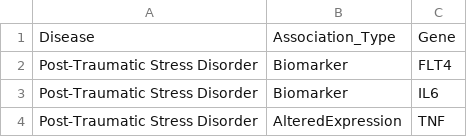
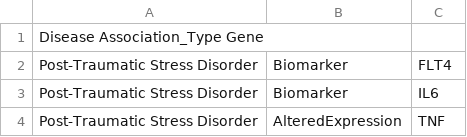
Before and after one commit to MohmedSoudy/datasharing, a TSV file: gene_disease_triplet.tsv, drawn as a sheet; only a part is shown.

Commit message:
Update gene_disease_triplet.tsv

```diff
--- a/gene_disease_triplet.tsv
+++ b/gene_disease_triplet.tsv
@@ -1,2 +1,2 @@
-"Disease"	"Association_Type"	"Gene"
+Disease   Association_Type  Gene
 "Post-Traumatic Stress Disorder"	"Biomarker"	"FLT4"
```
